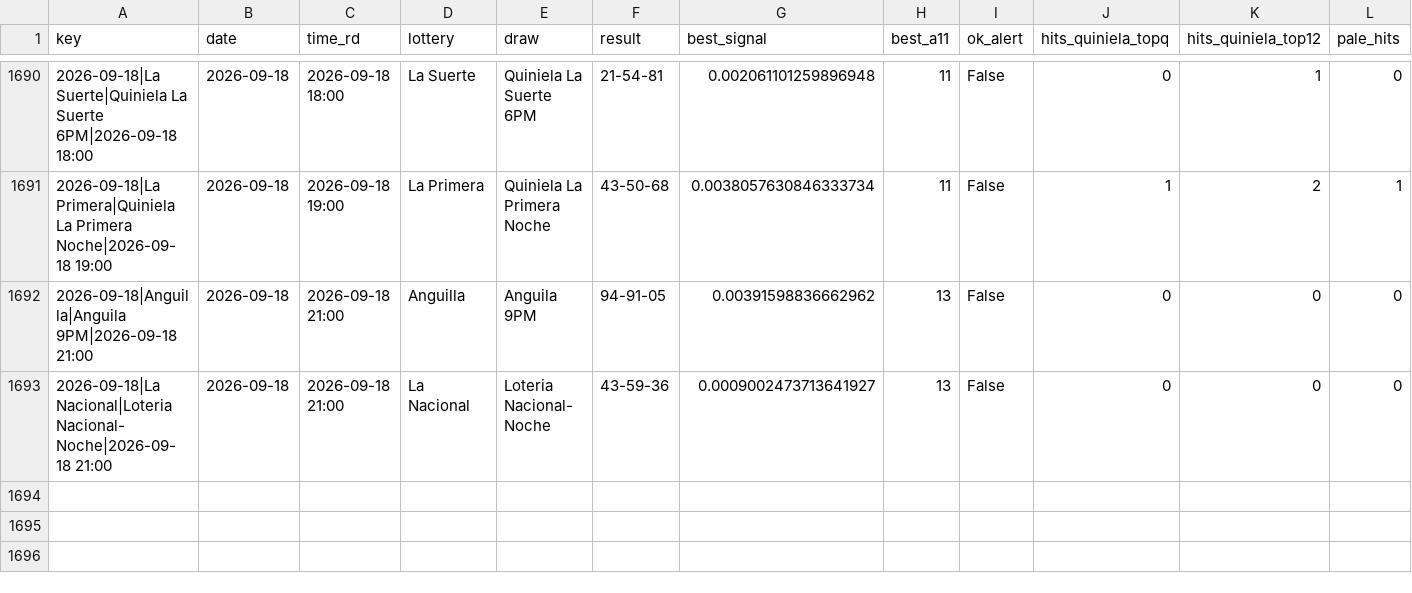
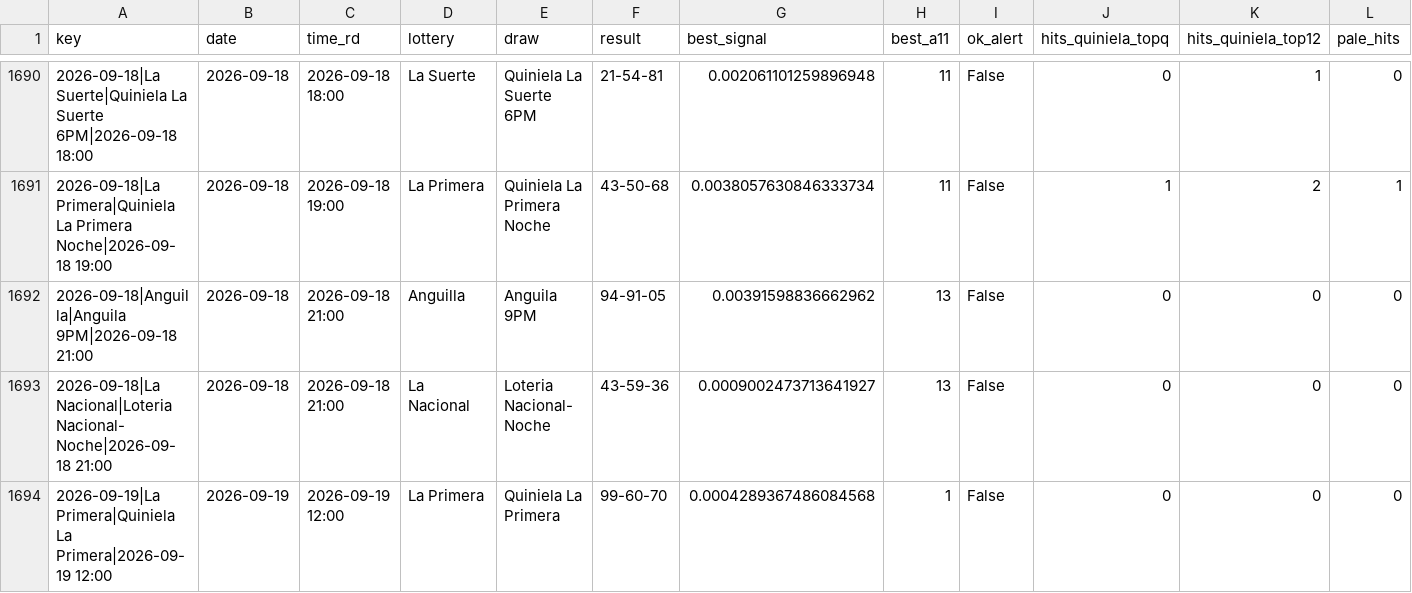
Before and after one commit to carbosota1/COMPARE, a CSV file: outputs/performance.csv, drawn as a sheet; only a part is shown, gaps mark what is left out; rows hold the shown columns only; the diff names each change by its address in the sheet, - before the commit and + after, or states it on an @@ line.

```diff
--- a/outputs/performance.csv
+++ b/outputs/performance.csv
+row 1694: 2026-09-19|La Primera|Quiniela La Primera|2026-09-19 12:00 | 2026-09-19 | 2026-09-19 12:00 | La Primera | Quiniela La Primera | 99-60-70 | 0.0004289367486084568 | 1 | False | 0 | 0 | 0
```
Also changed, not shown: data/picks_log.csv, 4 other files.
